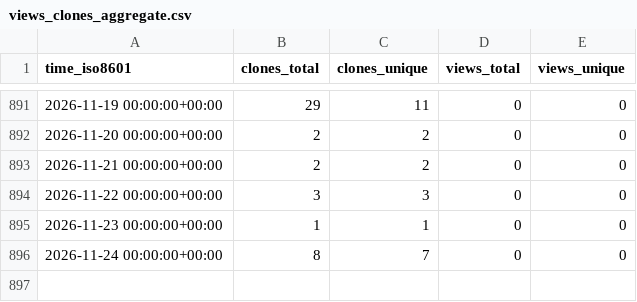
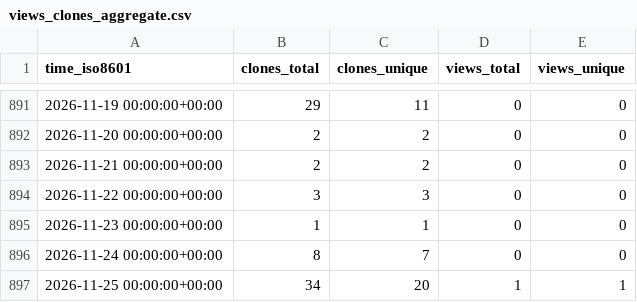
Before and after one commit to grp-bork/nHUMAnN, a CSV file: grp-bork/nHUMAnN/ghrs-data/views_clones_aggregate.csv, drawn as a sheet; only a part is shown, gaps mark what is left out; the diff names each change by its address in the sheet, - before the commit and + after, or states it on an @@ line.

```diff
--- a/grp-bork/nHUMAnN/ghrs-data/views_clones_aggregate.csv
+++ b/grp-bork/nHUMAnN/ghrs-data/views_clones_aggregate.csv
+row 897: 2026-11-25 00:00:00+00:00 | 34 | 20 | 1 | 1
```
Also changed, not shown: 1 other file.
